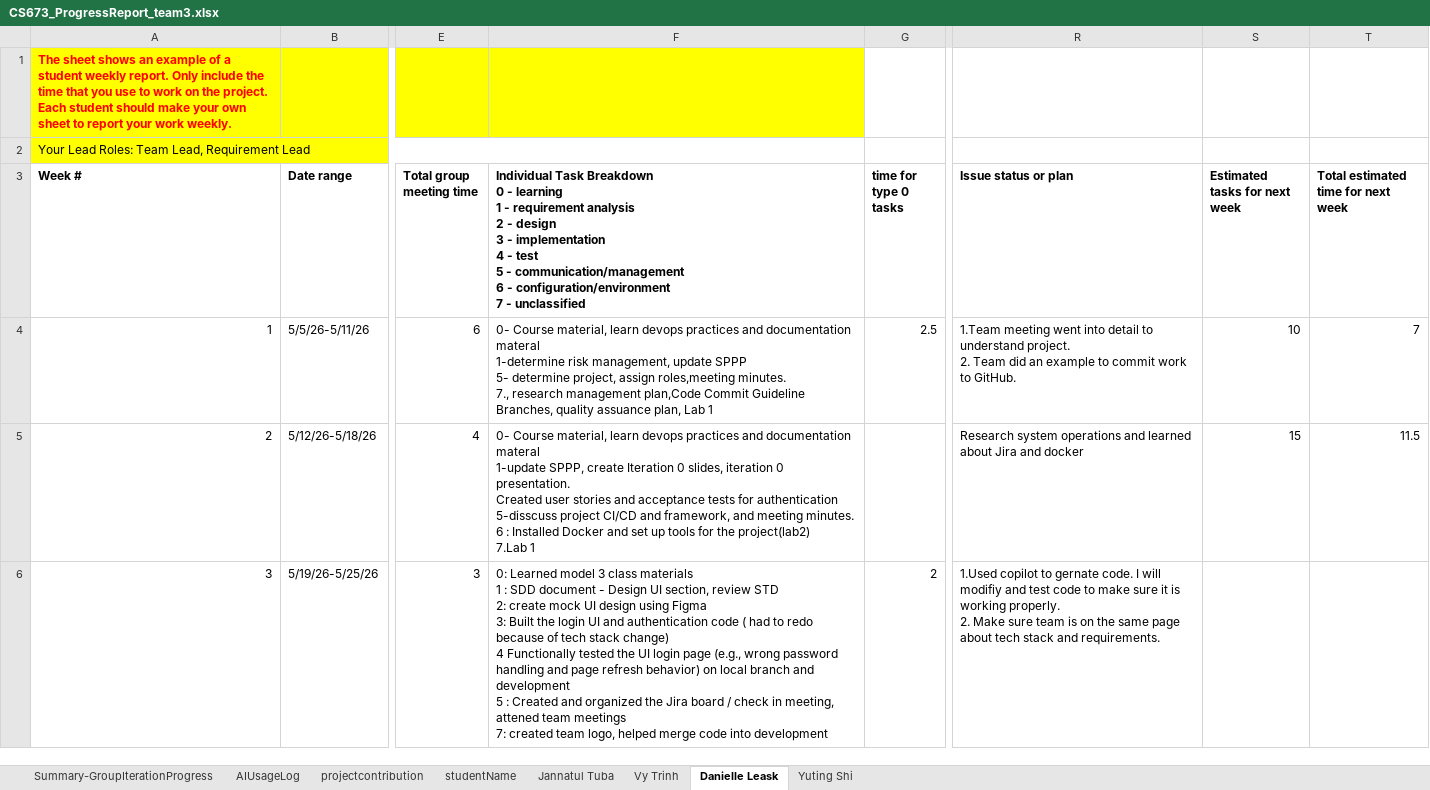
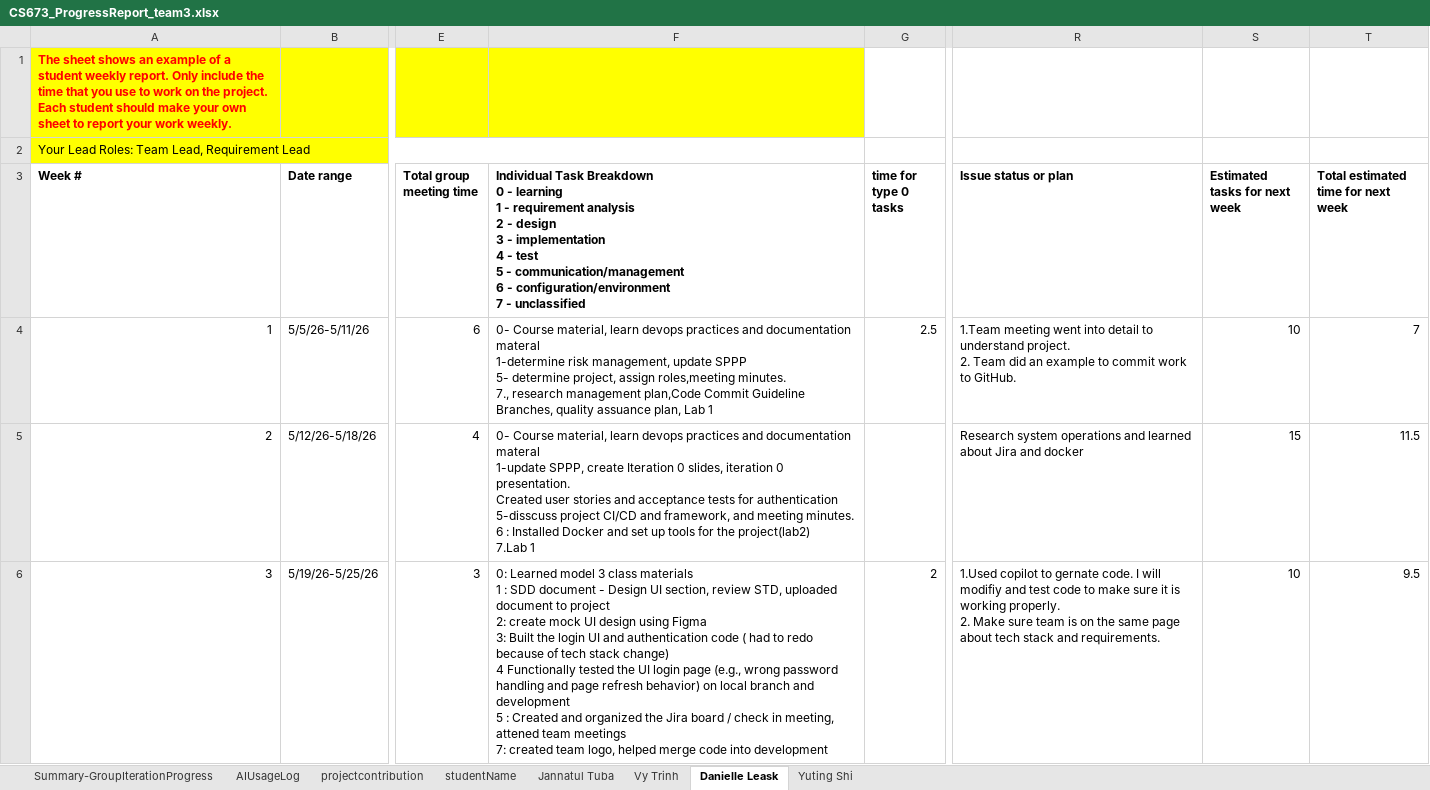
Before and after one commit to BUMETCS673/cs673olsum26project-cs673olsum26team3, an Excel workbook: doc/CS673_ProgressReport_team3.xlsx, sheet Danielle Leask, drawn as a sheet; only a part is shown, gaps mark what is left out; values as stored, in another font and other column widths than the file's, no borders; charts and pictures not drawn; ↵ is a line break in a cell; the diff covers the shown part only; the diff names each change by its address in the sheet, - before the commit and + after, or states it on an @@ line.

Commit message:
Update docs; add presentation and test report
Updated several project documents (meeting minutes, progress report, SDD, SPPP, SPPP risk management, and STD) and added two new files: CS673_presentation2_team3.pptx and Manual Testing Report.xlsx. These are binary document changes reflecting content updates and the inclusion of the presentation and manual testing results.

```diff
--- a/doc/CS673_ProgressReport_team3.xlsx (sheet Danielle Leask)
+++ b/doc/CS673_ProgressReport_team3.xlsx (sheet Danielle Leask)
-F6: …section, review STD ↵ 2: create…
+F6: …section, review STD, uploaded document to project ↵ 2: create…
-S6 (Estimated tasks for next week): (empty)
+S6 (Estimated tasks for next week): 10
-T6: (empty)
+T6: 9.5
```
Also changed, not shown: 29 edited cells elsewhere in this sheet, sheet Vy Trinh, sheet Jannatul Tuba, sheet AIUsageLog, sheet Yuting Shi, sheet Summary-GroupIterationProgress, sheet projectcontribution, doc/CS673_SPPP_RiskManagement_team3.xlsx, 6 other files.
